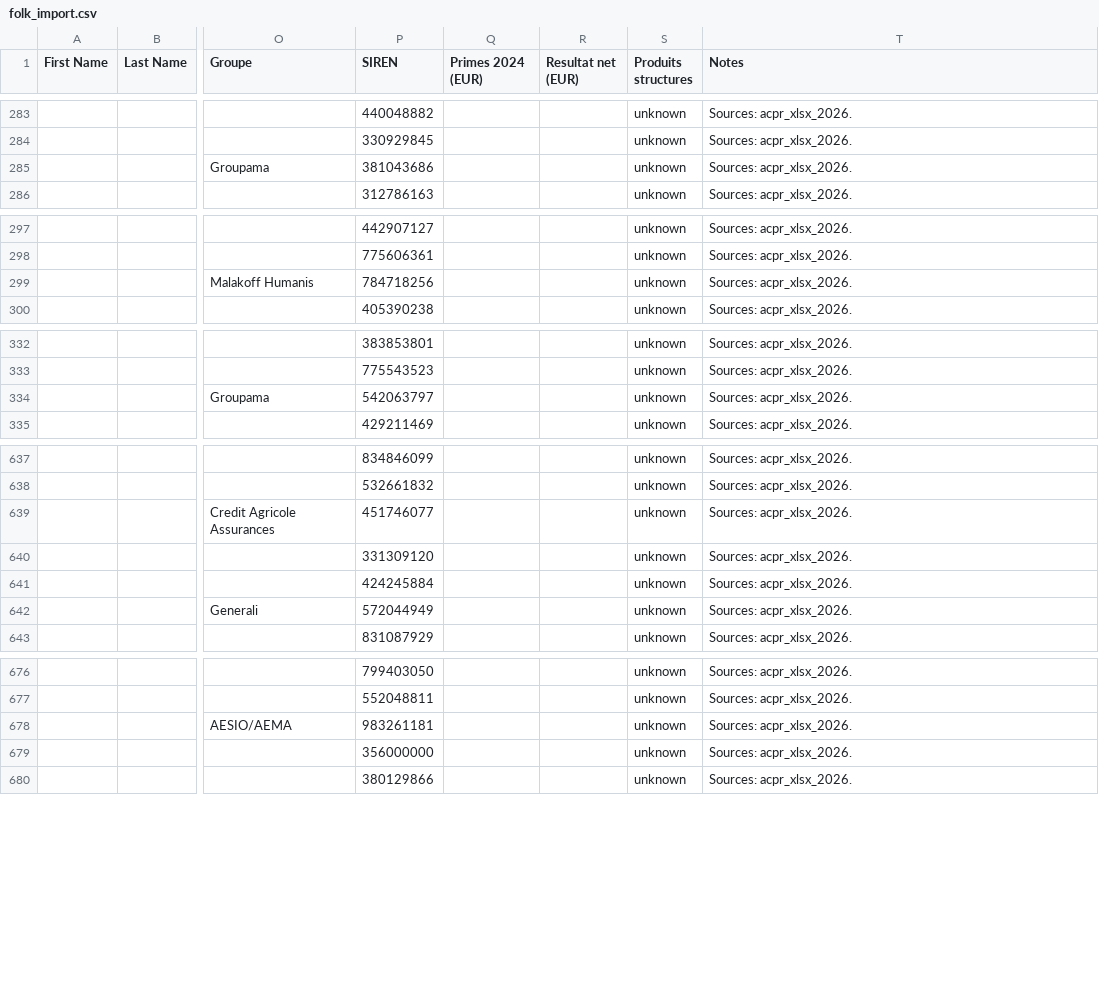
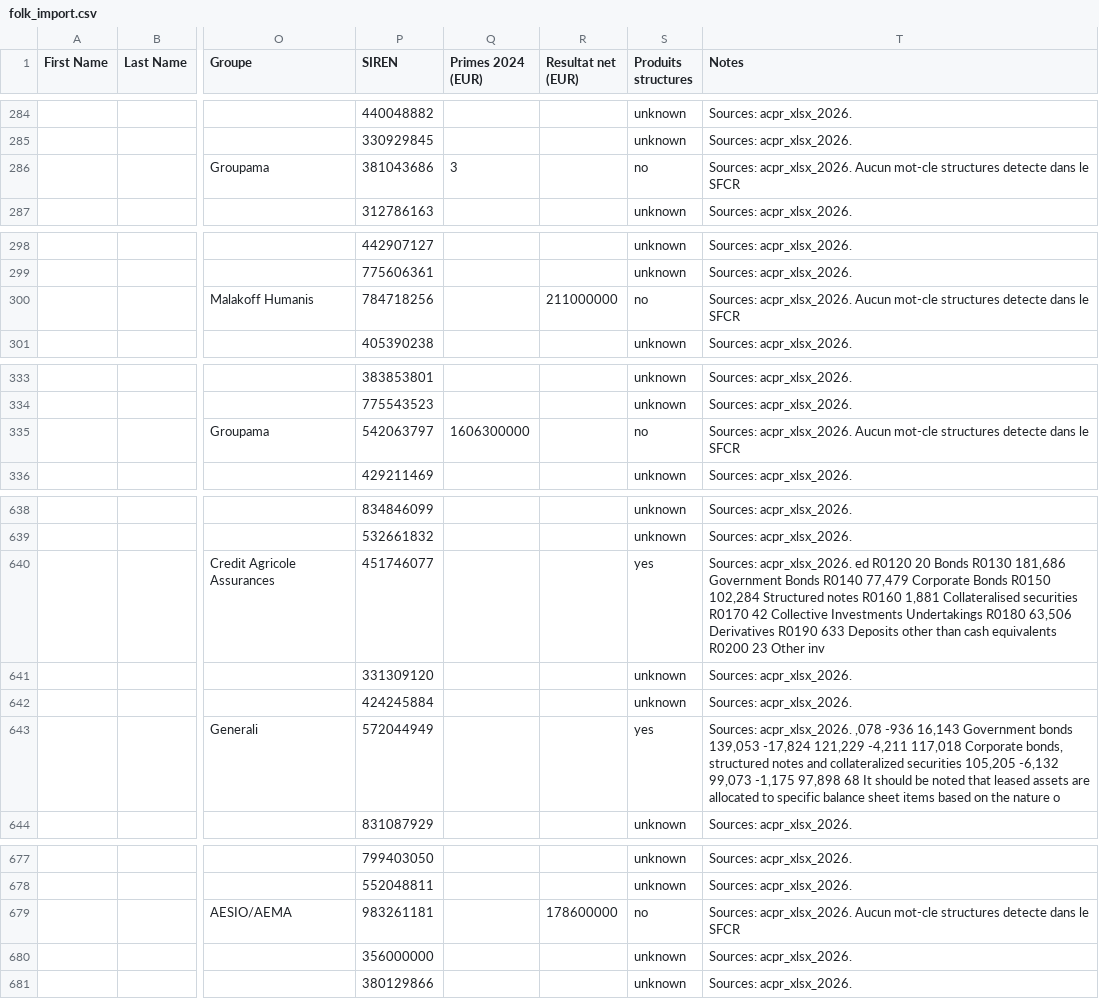
Before and after one commit to lsebah/mutuelles-monitor, a CSV file: docs/data/folk_import.csv, drawn as a sheet; only a part is shown, gaps mark what is left out; addresses are those after the commit; the diff covers the shown part only; the diff names each change by its address in the sheet, - before the commit and + after, or states it on an @@ line.

```diff
--- a/docs/data/folk_import.csv
+++ b/docs/data/folk_import.csv
-Q286 (Primes 2024 (EUR)): (empty)
+Q286 (Primes 2024 (EUR)): 3
-S286 (Produits structures): unknown
+S286 (Produits structures): no
-T286 (Notes): Sources: acpr_xlsx_2026.
+T286 (Notes): Sources: acpr_xlsx_2026. Aucun mot-cle structures detecte dans le SFCR
-R300 (Resultat net (EUR)): (empty)
+R300 (Resultat net (EUR)): 211000000
-S300 (Produits structures): unknown
+S300 (Produits structures): no
-T300 (Notes): Sources: acpr_xlsx_2026.
+T300 (Notes): Sources: acpr_xlsx_2026. Aucun mot-cle structures detecte dans le SFCR
-Q335 (Primes 2024 (EUR)): (empty)
+Q335 (Primes 2024 (EUR)): 1606300000
-S335 (Produits structures): unknown
+S335 (Produits structures): no
-T335 (Notes): Sources: acpr_xlsx_2026.
+T335 (Notes): Sources: acpr_xlsx_2026. Aucun mot-cle structures detecte dans le SFCR
-S640 (Produits structures): unknown
+S640 (Produits structures): yes
-T640 (Notes): Sources: acpr_xlsx_2026.
+T640 (Notes): Sources: acpr_xlsx_2026. ed R0120 20 Bonds R0130 181,686 Government Bonds R0140 77,479 Corporate Bonds R0150 102,284 Structured notes R0160 1,881 Collateralised securities R0170 42 Collective Investments Undertakings R0180 63,506 Derivatives R0190 633 Deposits other than cash equivalents R0200 23 Other inv
-S643 (Produits structures): unknown
+S643 (Produits structures): yes
-T643 (Notes): Sources: acpr_xlsx_2026.
+T643 (Notes): Sources: acpr_xlsx_2026. ,078 -936 16,143 Government bonds 139,053 -17,824 121,229 -4,211 117,018 Corporate bonds, structured notes and collateralized securities 105,205 -6,132 99,073 -1,175 97,898 68 It should be noted that leased assets are allocated to specific balance sheet items based on the nature o
-R679 (Resultat net (EUR)): (empty)
+R679 (Resultat net (EUR)): 178600000
-S679 (Produits structures): unknown
+S679 (Produits structures): no
-T679 (Notes): Sources: acpr_xlsx_2026.
+T679 (Notes): Sources: acpr_xlsx_2026. Aucun mot-cle structures detecte dans le SFCR
```
Also changed, not shown: 1 added row and 26 edited cells elsewhere in this file, 3 other files.
